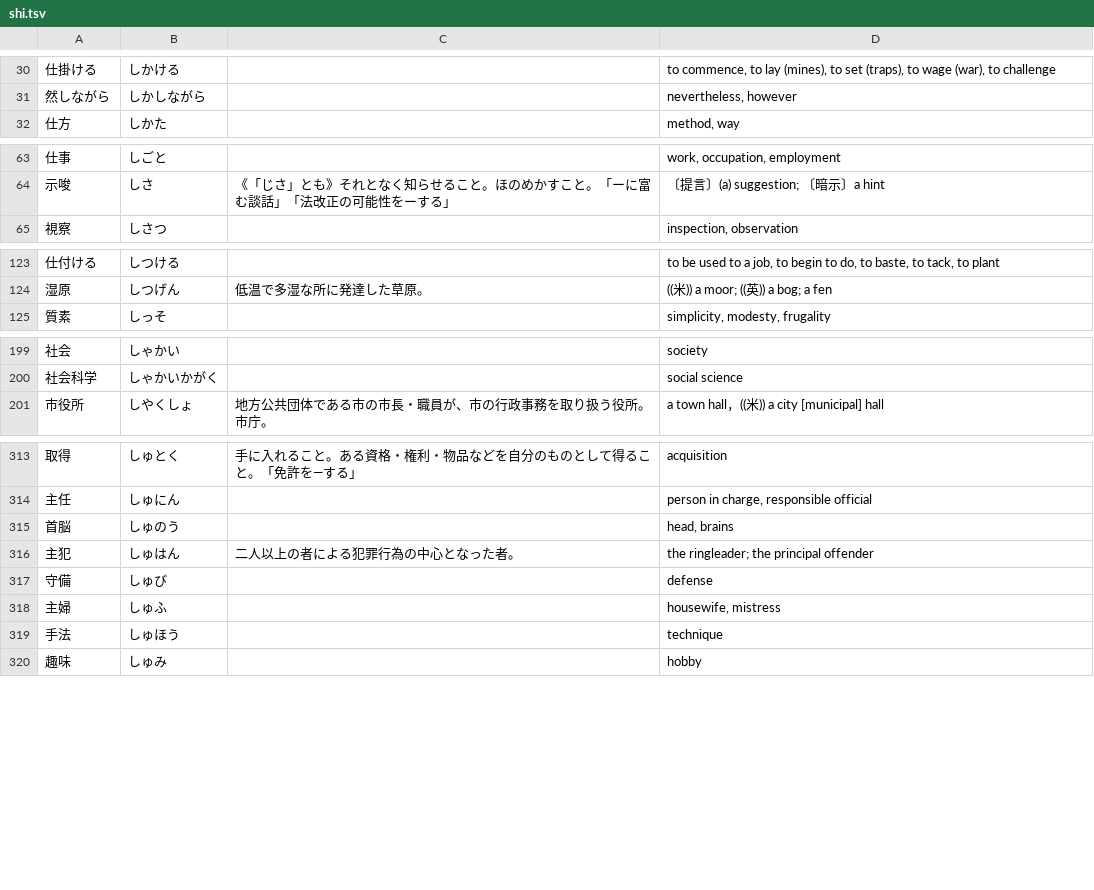
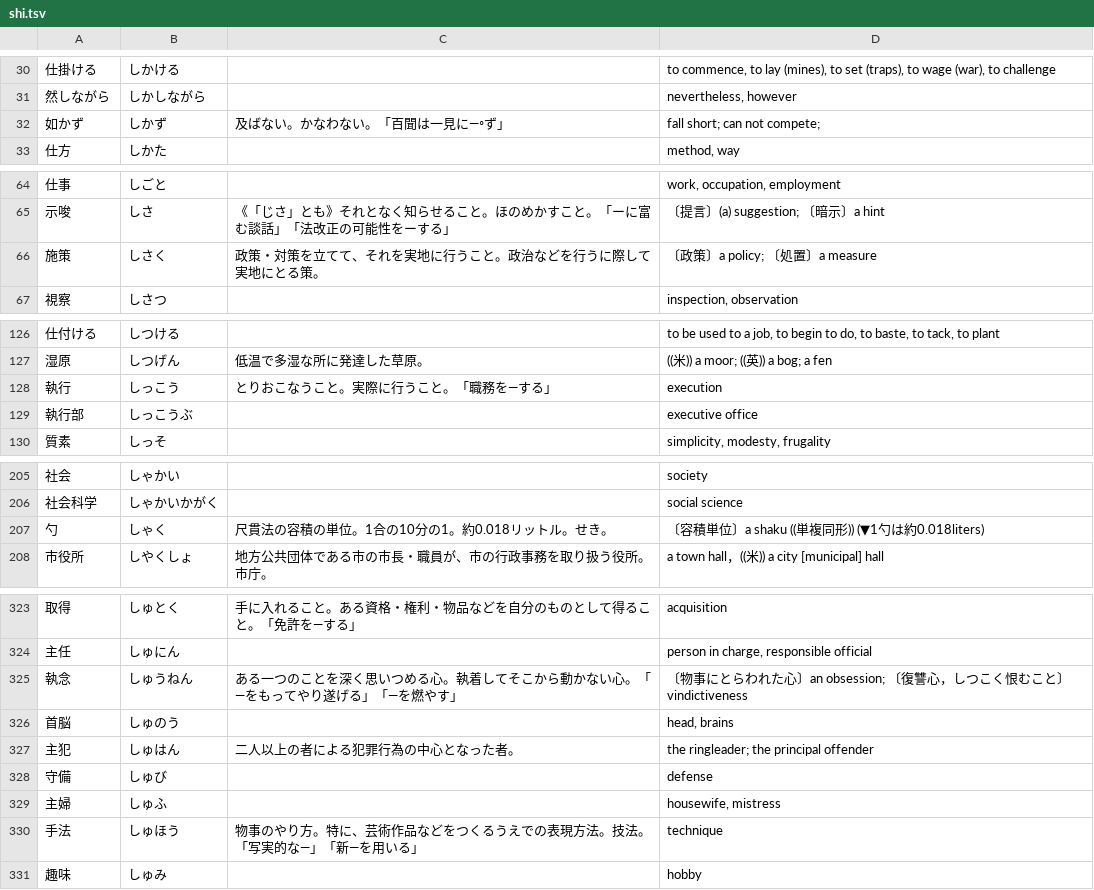
Before and after one commit to EmilRehnberg/js-for-anki, a TSV file: data/words/shi.tsv, drawn as a sheet; only a part is shown, gaps mark what is left out; the diff covers the shown part only.

Commit message:
adds words

```diff
--- a/data/words/shi.tsv
+++ b/data/words/shi.tsv
@@ -31,2 +31,3 @@
 然しながら	しかしながら		nevertheless, however
+如かず	しかず	及ばない。かなわない。「百聞は一見に―◦ず」	fall short; can not compete;
 仕方	しかた		method, way
@@ -64,2 +65,3 @@
 示唆	しさ	《「じさ」とも》それとなく知らせること。ほのめかすこと。「ーに富む談話」「法改正の可能性をーする」	〔提言〕(a) suggestion; 〔暗示〕a hint
+施策	しさく	政策・対策を立てて、それを実地に行うこと。政治などを行うに際して実地にとる策。	〔政策〕a policy; 〔処置〕a measure
 視察	しさつ		inspection, observation
@@ -124,2 +127,4 @@
 湿原	しつげん	低温で多湿な所に発達した草原。	((米)) a moor; ((英)) a bog; a fen
+執行	しっこう	とりおこなうこと。実際に行うこと。「職務を―する」	execution
+執行部	しっこうぶ		executive office
 質素	しっそ		simplicity, modesty, frugality
@@ -200,2 +206,3 @@
 社会科学	しゃかいかがく		social science
+勺	しゃく	尺貫法の容積の単位。1合の10分の1。約0.018リットル。せき。	〔容積単位〕a shaku ((単複同形)) (▼1勺は約0.018liters)
 市役所	しやくしょ	地方公共団体である市の市長・職員が、市の行政事務を取り扱う役所。市庁。	a town hall，((米)) a city [municipal] hall
@@ -314,2 +324,3 @@
 主任	しゅにん		person in charge, responsible official
+執念	しゅうねん	ある一つのことを深く思いつめる心。執着してそこから動かない心。「―をもってやり遂げる」「―を燃やす」	〔物事にとらわれた心〕an obsession; 〔復讐心，しつこく恨むこと〕vindictiveness
 首脳	しゅのう		head, brains
@@ -318,3 +329,3 @@
 主婦	しゅふ		housewife, mistress
-手法	しゅほう		technique
+手法	しゅほう	物事のやり方。特に、芸術作品などをつくるうえでの表現方法。技法。「写実的な―」「新―を用いる」	technique
 趣味	しゅみ		hobby
```
Also changed, not shown: 8 added rows and 5 edited cells elsewhere in this file, data/words/ba.tsv, data/words/i.tsv, 49 other files.
